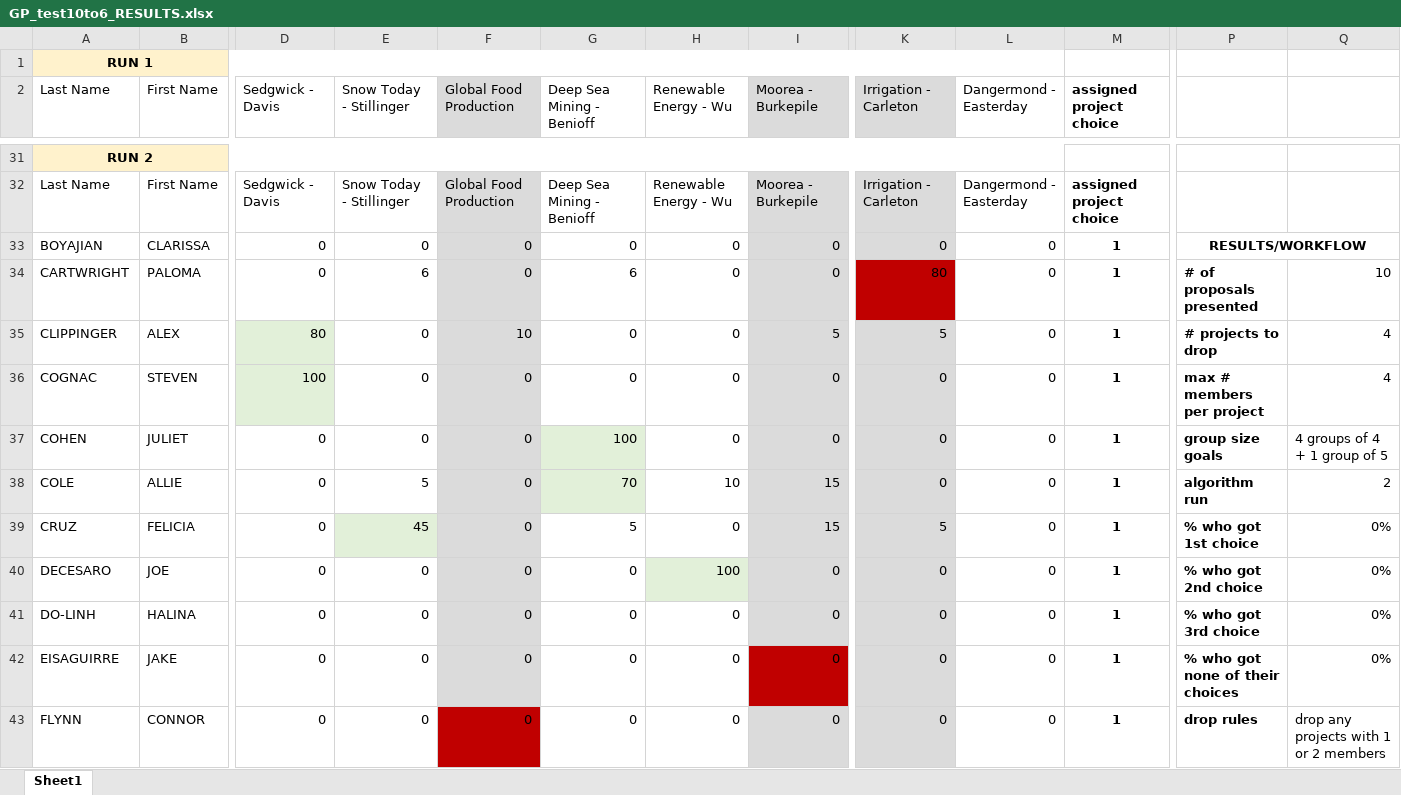
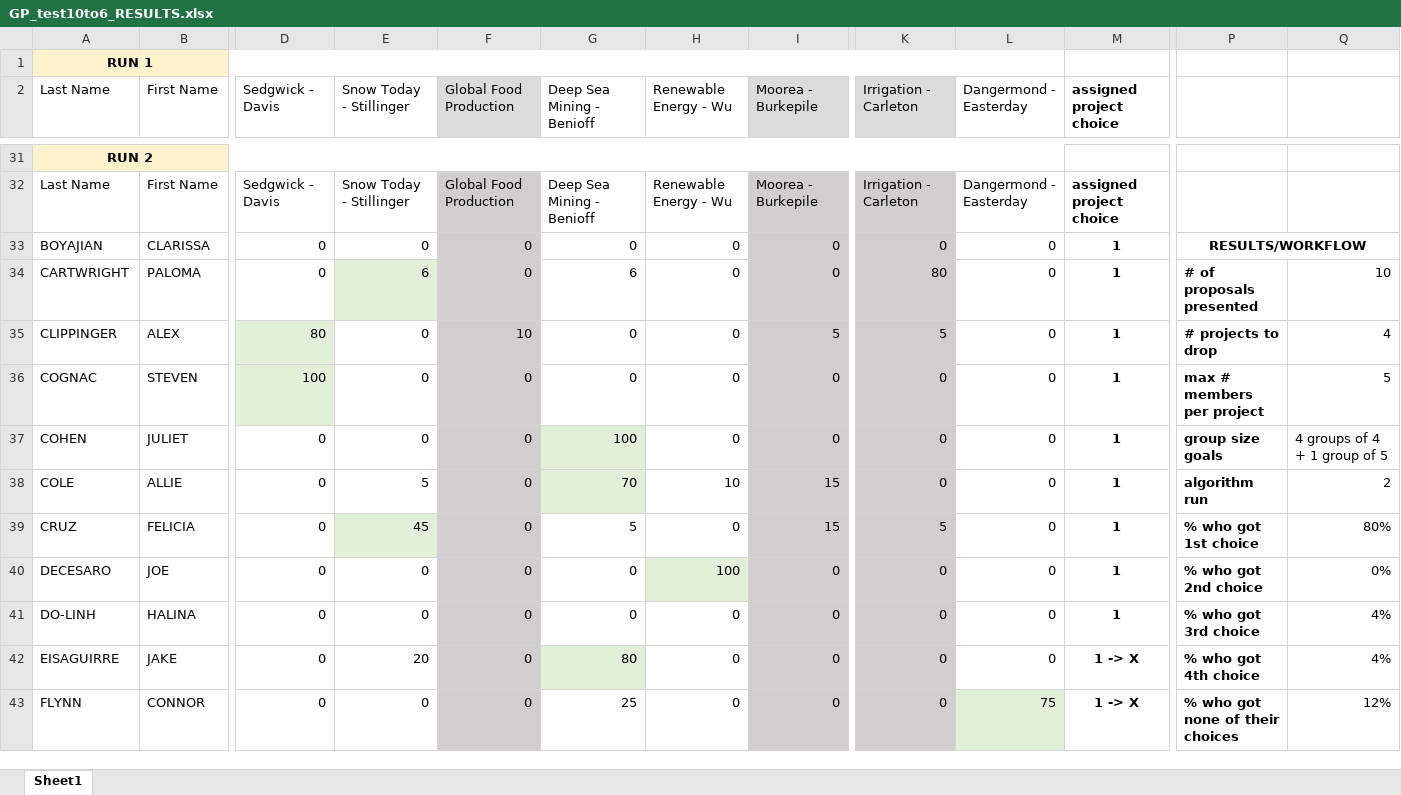
Before and after one commit to UCSB-MEDS/GPSelector, an Excel workbook: test2021/informed/GP10toX/GP_test10to6_RESULTS.xlsx, sheet Sheet1, drawn as a sheet; only a part is shown, gaps mark what is left out; values as stored, in another font and other column widths than the file's, no borders; the diff covers the shown part only; the diff names each change by its address in the sheet, - before the commit and + after, or states it on an @@ line.

```diff
--- a/test2021/informed/GP10toX/GP_test10to6_RESULTS.xlsx (sheet Sheet1)
+++ b/test2021/informed/GP10toX/GP_test10to6_RESULTS.xlsx (sheet Sheet1)
-E34 fill: none
+E34 fill: #E2F0D9
-K34 fill: #C00000
+K34 fill: #D0CECE
-Q36: 4
+Q36: 5
-Q39: 0%
+Q39: 80%
-Q41:Q42: 0%
+Q41:Q42: 4%
-E42 (Snow Today - Stillinger): 0
+E42 (Snow Today - Stillinger): 20
-G42 (Deep Sea Mining - Benioff): 0
+G42 (Deep Sea Mining - Benioff): 80
-G42 fill: none
+G42 fill: #E2F0D9
-I42 fill: #C00000
+I42 fill: #D0CECE
-M42:M43 (assigned project choice): 1
+M42:M43 (assigned project choice): 1 -> X
-P42: % who got none of their choices
+P42: % who got 4th choice
-F43 fill: #C00000
+F43 fill: #D0CECE
-G43 (Deep Sea Mining - Benioff): 0
+G43 (Deep Sea Mining - Benioff): 25
-L43 (Dangermond - Easterday): 0
+L43 (Dangermond - Easterday): 75
-L43 fill: none
+L43 fill: #E2F0D9
-P43: drop rules
+P43: % who got none of their choices
-Q43: drop any projects with 1 or 2 members
+Q43: 12%
```
Also changed, not shown: 30 added rows, 11 edited cells and cell formats elsewhere in this sheet, 2 other files.
